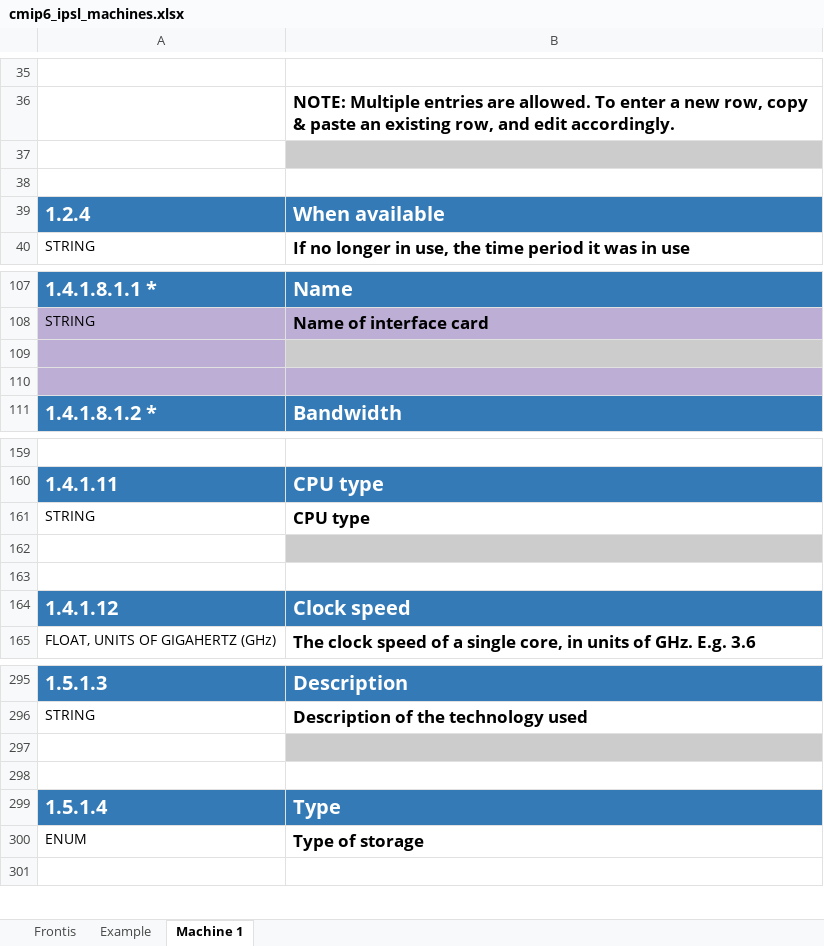
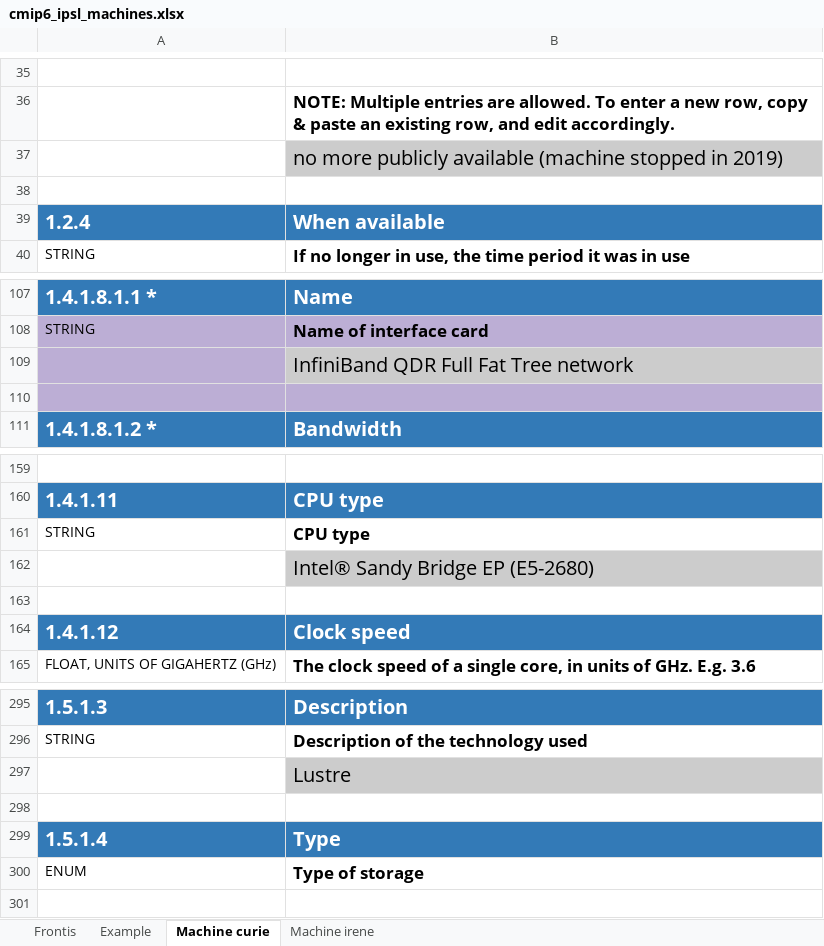
Before and after one commit to ES-DOC-INSTITUTIONAL/ipsl, an Excel workbook: cmip6/machines/cmip6_ipsl_machines.xlsx, sheet Machine curie, drawn as a sheet; only a part is shown, gaps mark what is left out; values as stored, in another font and other column widths than the file's, no borders; the diff covers the shown part only; the diff names each change by its address in the sheet, - before the commit and + after, or states it on an @@ line.

```diff
--- a/cmip6/machines/cmip6_ipsl_machines.xlsx (sheet Machine curie)
+++ b/cmip6/machines/cmip6_ipsl_machines.xlsx (sheet Machine curie)
-sheet tab: Machine 1
+sheet tab: Machine curie
+sheet tab: Machine irene
-B37: (empty)
+B37: no more publicly available (machine stopped in 2019)
-B109: (empty)
+B109: InfiniBand QDR Full Fat Tree network
-B162: (empty)
+B162: Intel® Sandy Bridge EP (E5-2680)
-B297: (empty)
+B297: Lustre
```
Also changed, not shown: 7 edited cells elsewhere in this sheet.
